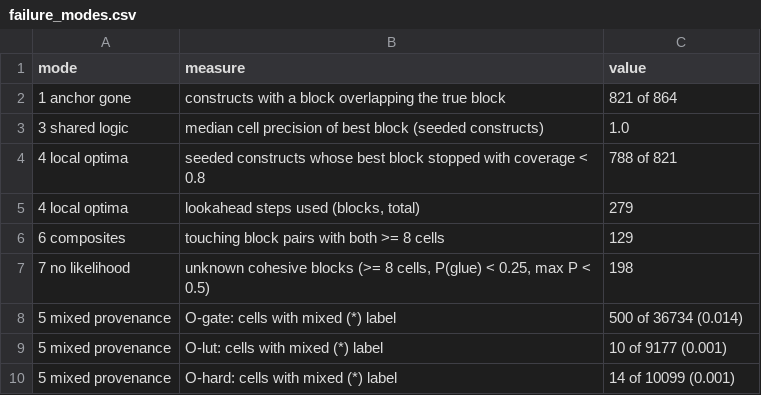
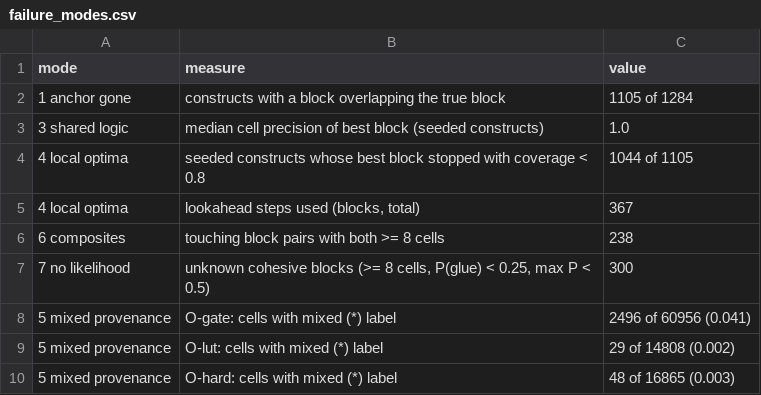
Before and after one commit to drpaj12/loki, a CSV file: experiments/ql6-grow/results/failure_modes.csv, drawn as a sheet.

```diff
--- a/experiments/ql6-grow/results/failure_modes.csv
+++ b/experiments/ql6-grow/results/failure_modes.csv
@@ -1,10 +1,10 @@
 mode,measure,value
-1 anchor gone,constructs with a block overlapping the true block,821 of 864
+1 anchor gone,constructs with a block overlapping the true block,1105 of 1284
 3 shared logic,median cell precision of best block (seeded constructs),1.0
-4 local optima,seeded constructs whose best block stopped with coverage < 0.8,788 of 821
-4 local optima,"lookahead steps used (blocks, total)",279
-6 composites,touching block pairs with both >= 8 cells,129
-7 no likelihood,"unknown cohesive blocks (>= 8 cells, P(glue) < 0.25, max P < 0.5)",198
-5 mixed provenance,O-gate: cells with mixed (*) label,500 of 36734 (0.014)
-5 mixed provenance,O-lut: cells with mixed (*) label,10 of 9177 (0.001)
-5 mixed provenance,O-hard: cells with mixed (*) label,14 of 10099 (0.001)
+4 local optima,seeded constructs whose best block stopped with coverage < 0.8,1044 of 1105
+4 local optima,"lookahead steps used (blocks, total)",367
+6 composites,touching block pairs with both >= 8 cells,238
+7 no likelihood,"unknown cohesive blocks (>= 8 cells, P(glue) < 0.25, max P < 0.5)",300
+5 mixed provenance,O-gate: cells with mixed (*) label,2496 of 60956 (0.041)
+5 mixed provenance,O-lut: cells with mixed (*) label,29 of 14808 (0.002)
+5 mixed provenance,O-hard: cells with mixed (*) label,48 of 16865 (0.003)
```
Also changed, not shown: experiments/ql6-grow/results/entropy_size.csv, experiments/ql6-grow/results/mixed_provenance.csv, 15 other files.
